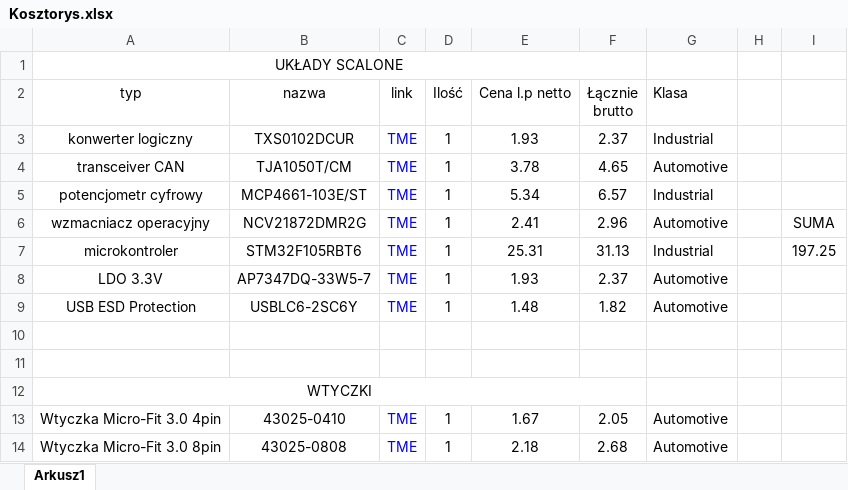
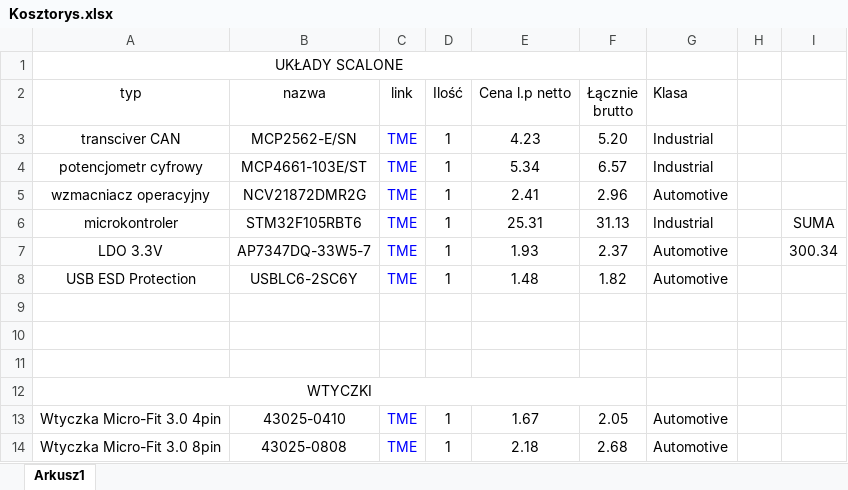
Before and after one commit to MikolajDIY/ForZero, an Excel workbook: Kosztorys.xlsx, sheet Arkusz1, drawn as a sheet; only a part is shown; values as stored, in another font and other column widths than the file's, no borders; removed rows and columns are numbered as before the commit, all else as after; the diff covers the shown part only; the diff names each change by its address in the sheet, - before the commit and + after, or states it on an @@ line.

```diff
--- a/Kosztorys.xlsx (sheet Arkusz1)
+++ b/Kosztorys.xlsx (sheet Arkusz1)
-row 3: konwerter logiczny | TXS0102DCUR | TME | 1 | 1.93 | 2.37 | Industrial
-row 4: transceiver CAN | TJA1050T/CM | TME | 1 | 3.78 | 4.65 | Automotive
+row 3: transciver CAN | MCP2562-E/SN | TME | 1 | 4.23 | 5.20 | Industrial
-I5: SUMA
+I5: (empty)
-I6: 197.25
+I6: SUMA
-I7: (empty)
+I7: 300.34
+row 9: (empty)
```
Also changed, not shown: 27 added rows and 3 edited cells elsewhere in this sheet, formulas that keep their value, 37 other files.
